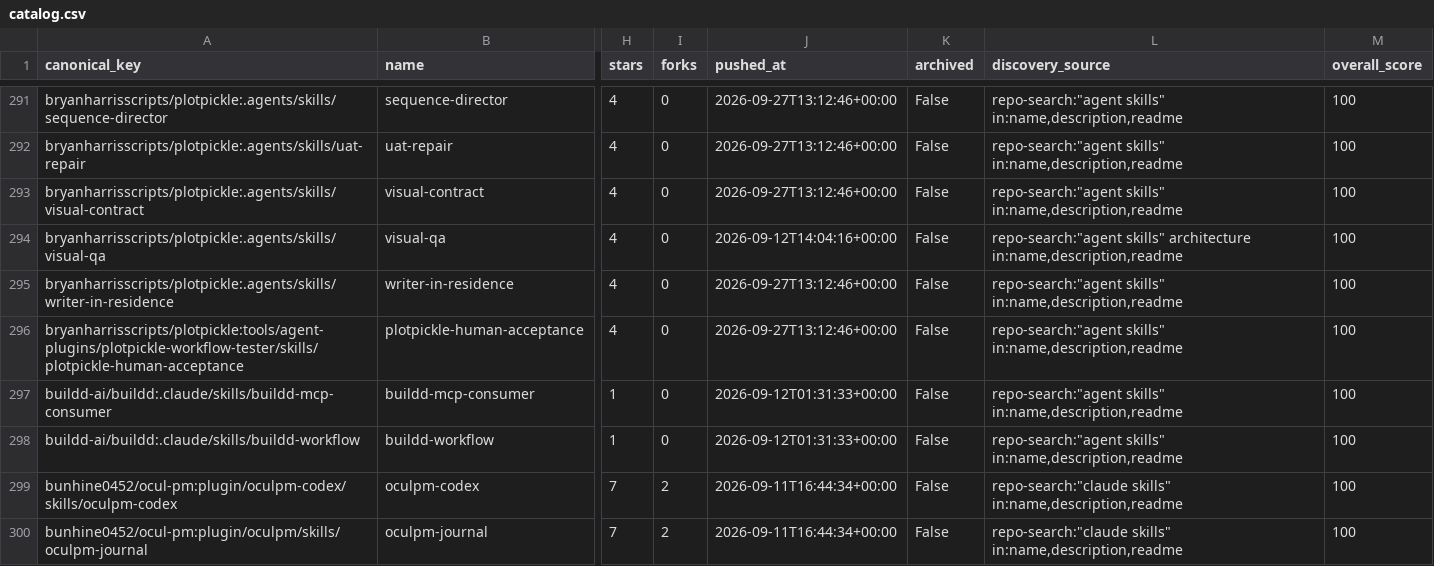
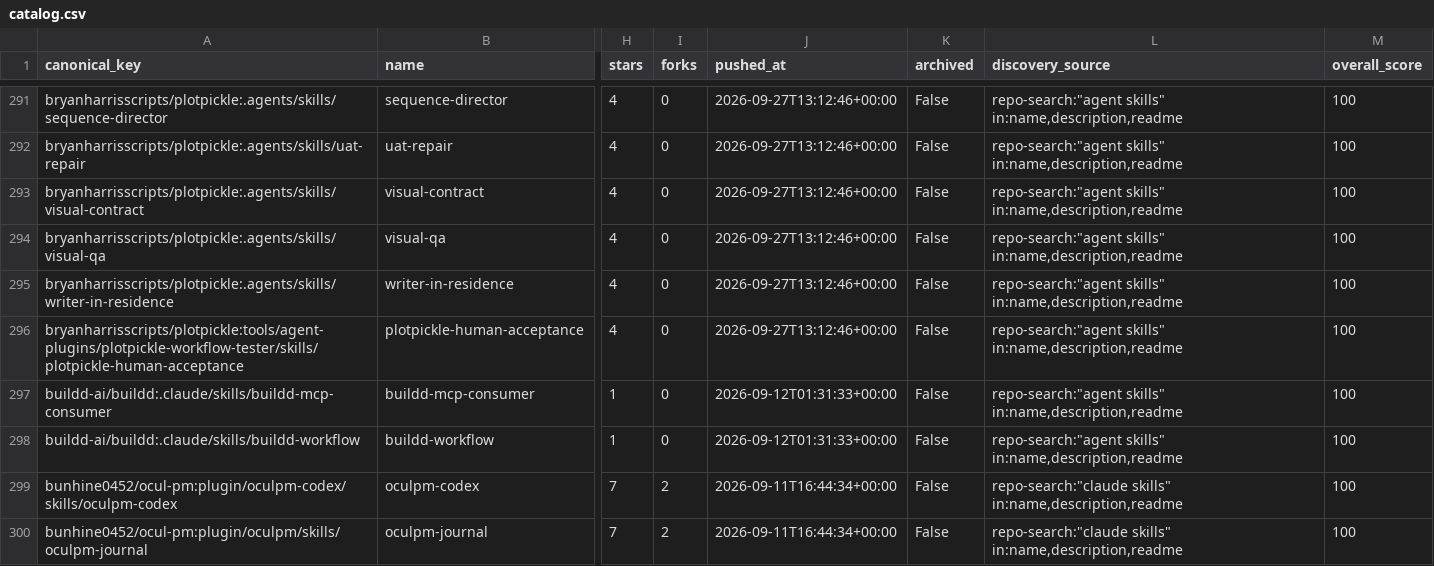
Before and after one commit to imMamdouhaboammar/agent-skill-observatory, a CSV file: data/catalog.csv, drawn as a sheet; only a part is shown, gaps mark what is left out; the diff names each change by its address in the sheet, - before the commit and + after, or states it on an @@ line.

Commit message:
skill(update): visual-qa · BryanHarrisScripts/PlotPickle
Patch-ID: d7a10b80f95b62d5

Generated-by: agent-skill-observatory

Base-SHA: 20283e60530aac076796e15f9bff9e844aba2c40

Automation-provenance: reviewed PR publication

```diff
--- a/data/catalog.csv
+++ b/data/catalog.csv
-J294 (pushed_at): 2026-09-12T14:04:16+00:00
+J294 (pushed_at): 2026-09-27T13:12:46+00:00
-L294 (discovery_source): repo-search:"agent skills" architecture in:name,description,readme
+L294 (discovery_source): repo-search:"agent skills" in:name,description,readme
```
Also changed, not shown: 6 other files.
